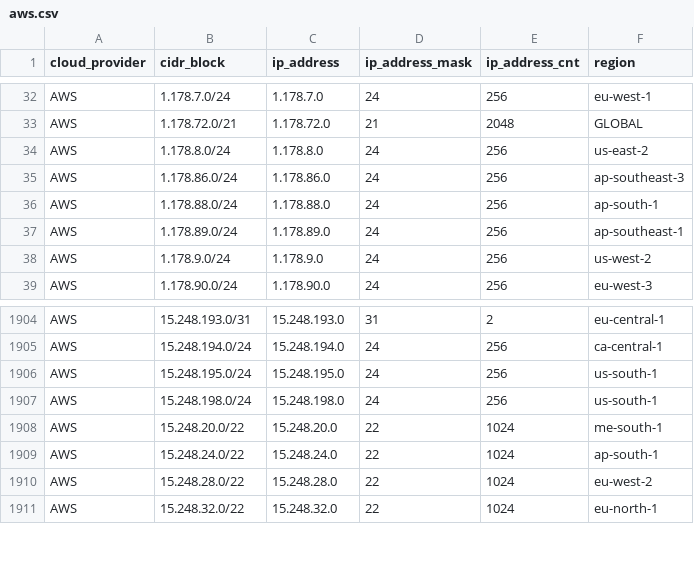
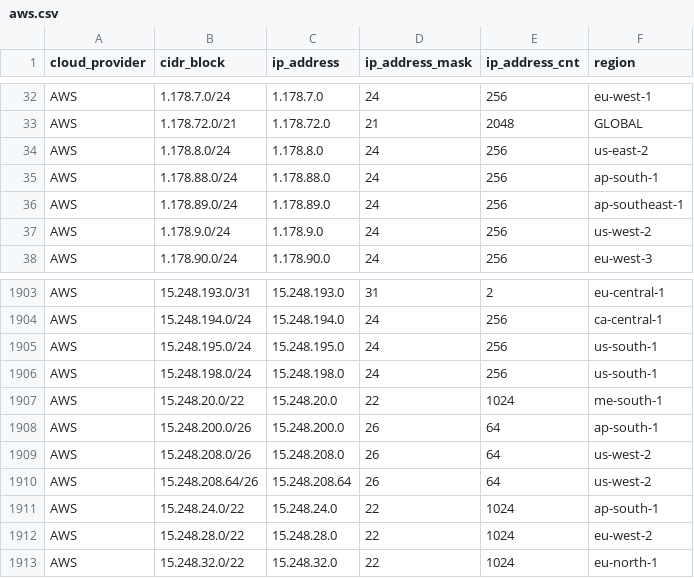
Before and after one commit to tobilg/public-cloud-provider-ip-ranges, a CSV file: data/providers/aws.csv, drawn as a sheet; only a part is shown, gaps mark what is left out; removed rows and columns are numbered as before the commit, all else as after; the diff names each change by its address in the sheet, - before the commit and + after, or states it on an @@ line.

Commit message:
[no ci] Data update on 2026-11-24T14:31:19

```diff
--- a/data/providers/aws.csv
+++ b/data/providers/aws.csv
-row 35: AWS | 1.178.86.0/24 | 1.178.86.0 | 24 | 256 | ap-southeast-3
+row 1908: AWS | 15.248.200.0/26 | 15.248.200.0 | 26 | 64 | ap-south-1
+row 1909: AWS | 15.248.208.0/26 | 15.248.208.0 | 26 | 64 | us-west-2
+row 1910: AWS | 15.248.208.64/26 | 15.248.208.64 | 26 | 64 | us-west-2
```
Also changed, not shown: 9 other files.
